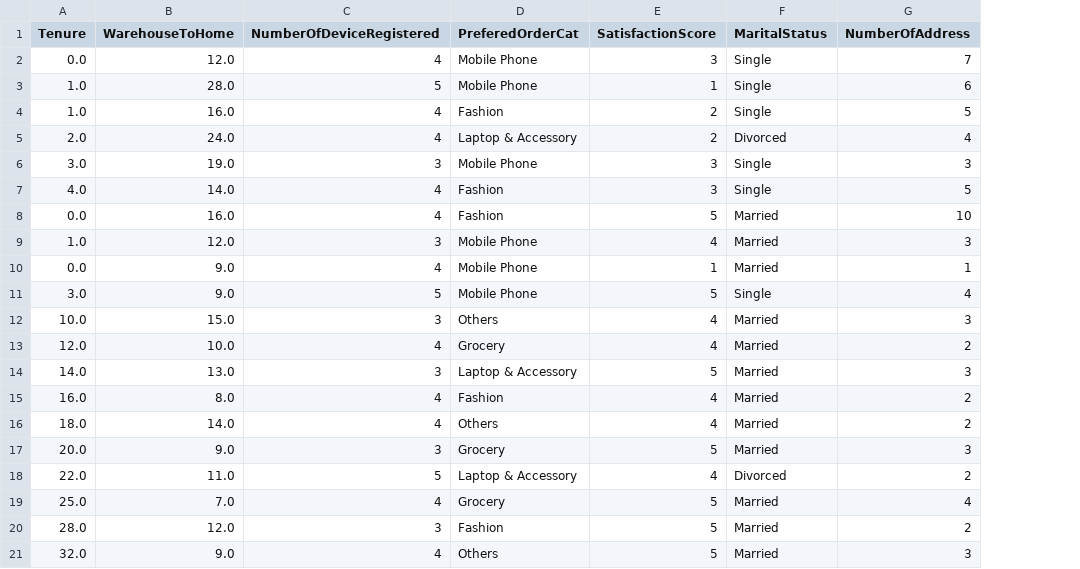
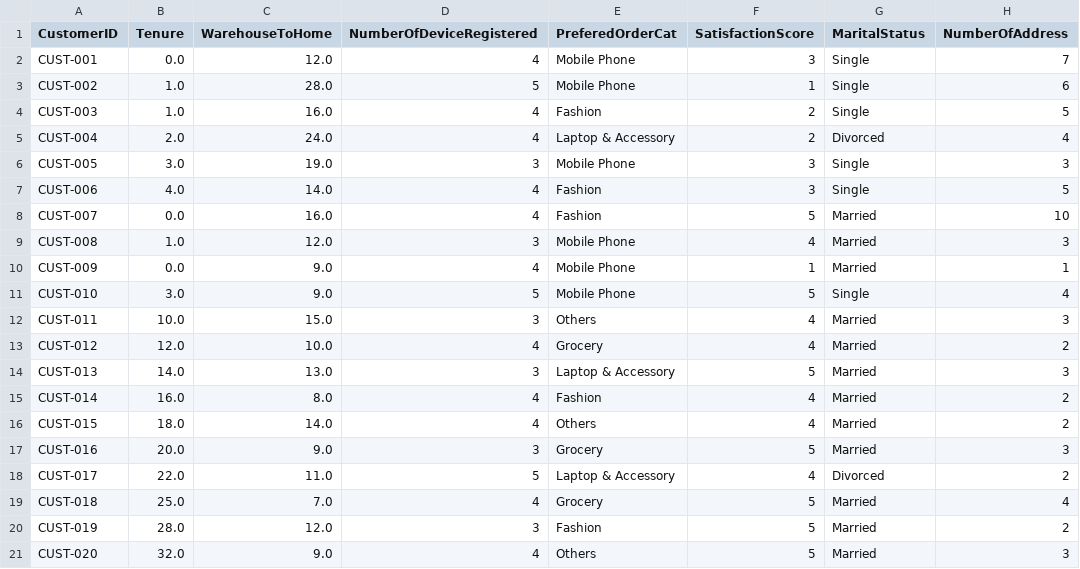
Before and after one commit to aerioade/ecommerce-customer-churn-prediction, a CSV file: data/samples/churnguard_sample_mixed_20.csv, drawn as a sheet; only a part is shown; the diff names each change by its address in the sheet, - before the commit and + after, or states it on an @@ line.

```diff
--- a/data/samples/churnguard_sample_mixed_20.csv
+++ b/data/samples/churnguard_sample_mixed_20.csv
+column A (CustomerID), rows 2-21: CUST-001 | CUST-002 | CUST-003 | CUST-004 | CUST-005 | CUST-006 | CUST-007 | CUST-008 | CUST-009 | CUST-010 | CUST-011 | CUST-012 | CUST-013 | CUST-014 | CUST-015 | CUST-016 | CUST-017 | CUST-018 | CUST-019 | CUST-020
```
Also changed, not shown: data/samples/churnguard_sample_edge_cases.csv, 3 other files.
